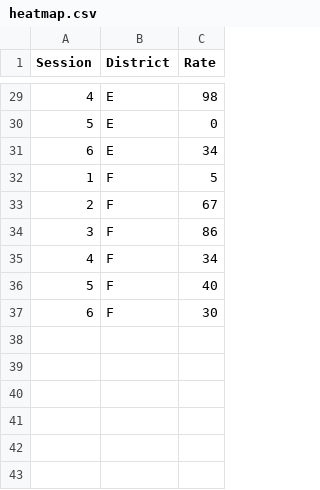
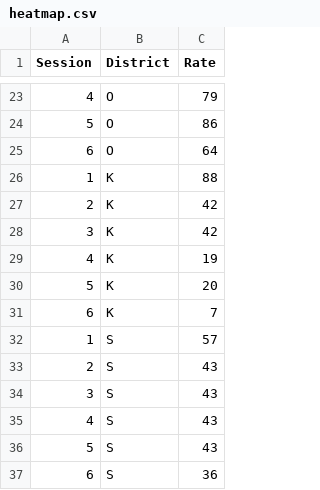
Before and after one commit to vclugoar/Interactive-Data-Viz-Course, a CSV file: data/heatmap.csv, drawn as a sheet; only a part is shown, gaps mark what is left out; the diff covers the shown part only.

```diff
--- a/data/heatmap.csv
+++ b/data/heatmap.csv
@@ -29,9 +23,15 @@
-4,E,98
-5,E,0
-6,E,34
-1,F,5
-2,F,67
-3,F,86
-4,F,34
-5,F,40
-6,F,30
+4,O ,79
+5,O ,86
+6,O ,64
+1,K,88
+2,K,42
+3,K,42
+4,K,19
+5,K,20
+6,K,7
+1,S,57
+2,S,43
+3,S,43
+4,S,43
+5,S,43
+6,S,36
```
Also changed, not shown: 6 removed rows and 34 edited cells elsewhere in this file, 8 other files.
